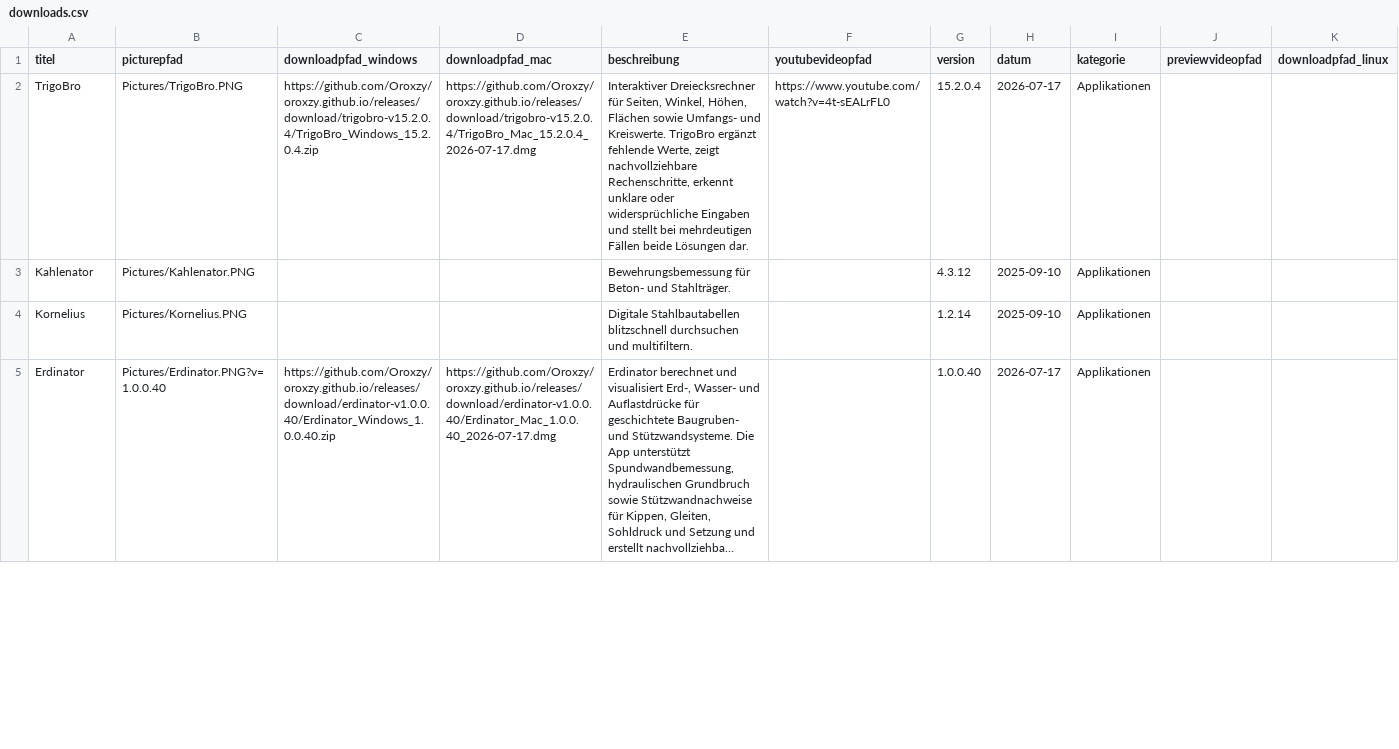
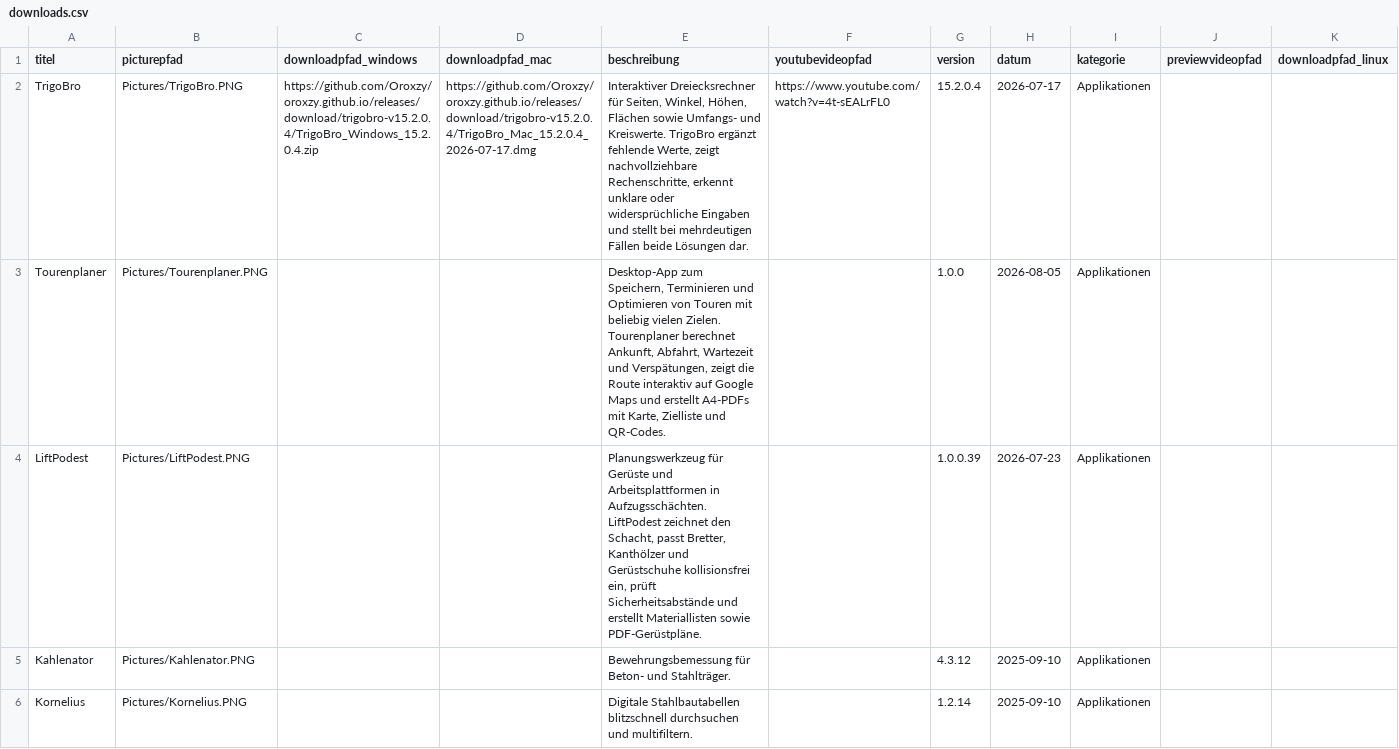
Before and after one commit to Oroxzy/oroxzy.github.io, a CSV file: downloads.csv, drawn as a sheet; only a part is shown; the shorter side is filled out with more unchanged rows; long unchanged cells end in …; the diff names each change by its address in the sheet, - before the commit and + after, or states it on an @@ line.

Commit message:
Add LiftPodest and Tourenplaner

```diff
--- a/downloads.csv
+++ b/downloads.csv
+row 3: Tourenplaner | Pictures/Tourenplaner.PNG |  |  | Desktop-App zum Speichern, Terminieren und Optimieren von Touren mit beliebig vielen Zielen. Tourenplaner berechnet Ankunft, Abfahrt, Wartezeit und Verspätungen, zeigt die Route interaktiv auf Google Maps und erstellt A4-PDFs mit Karte, Zielliste und QR-Codes. |  | 1.0.0 | 2026-08-05 | Applikationen
+row 4: LiftPodest | Pictures/LiftPodest.PNG |  |  | Planungswerkzeug für Gerüste und Arbeitsplattformen in Aufzugsschächten. LiftPodest zeichnet den Schacht, passt Bretter, Kanthölzer und Gerüstschuhe kollisionsfrei ein, prüft Sicherheitsabstände und erstellt Materiallisten sowie PDF-Gerüstpläne. |  | 1.0.0.39 | 2026-07-23 | Applikationen
```
Also changed, not shown: 4 other files.
